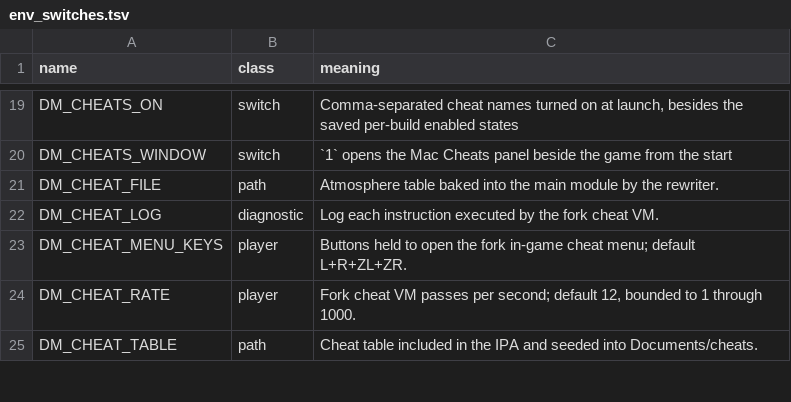
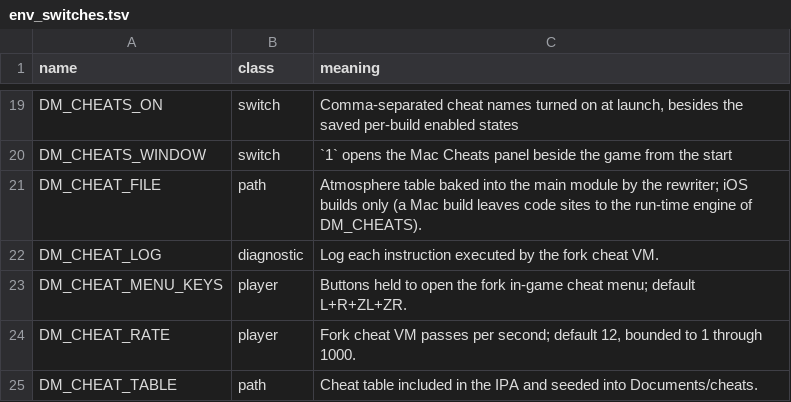
Before and after one commit to wingbywings/nxnative, a TSV file: docs/env_switches.tsv, drawn as a sheet; only a part is shown, gaps mark what is left out.

```diff
--- a/docs/env_switches.tsv
+++ b/docs/env_switches.tsv
@@ -20,3 +20,3 @@ DM_CHEATS_ON	switch	Comma-separated cheat names turned on at launch, besides the
 DM_CHEATS_WINDOW	switch	`1` opens the Mac Cheats panel beside the game from the start
-DM_CHEAT_FILE	path	Atmosphere table baked into the main module by the rewriter.
+DM_CHEAT_FILE	path	Atmosphere table baked into the main module by the rewriter; iOS builds only (a Mac build leaves code sites to the run-time engine of DM_CHEATS).
 DM_CHEAT_LOG	diagnostic	Log each instruction executed by the fork cheat VM.
```
Also changed, not shown: 4 other files.
